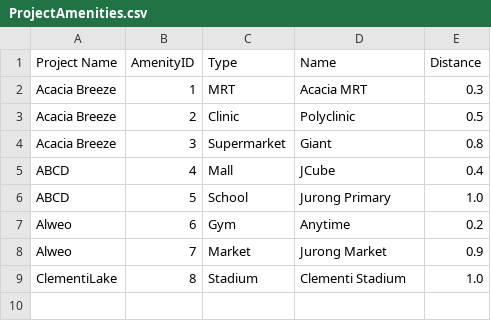
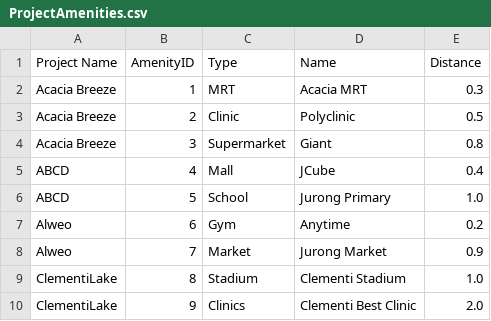
Before and after one commit to AlwinSingh/HDBSystem, a CSV file: data/ProjectAmenities.csv, drawn as a sheet.

```diff
--- a/data/ProjectAmenities.csv
+++ b/data/ProjectAmenities.csv
@@ -9 +9,2 @@ Alweo,7,Market,Jurong Market,0.9
 ClementiLake,8,Stadium,Clementi Stadium,1.0
+ClementiLake,9,Clinics,Clementi Best Clinic,2.0
```
Also changed, not shown: data/ApplicantList.csv, data/FeedbackList.csv, 12 other files.
